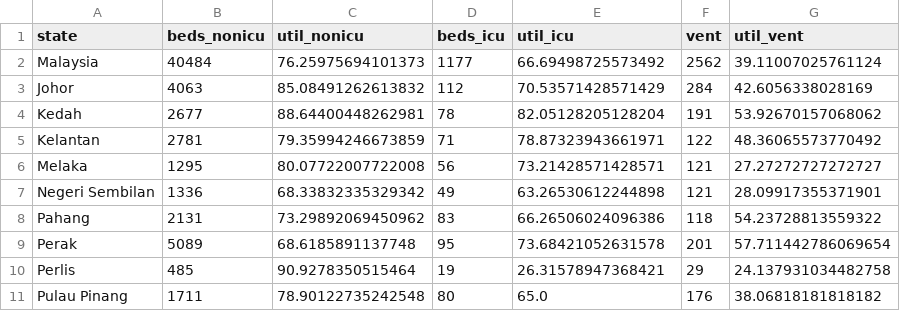
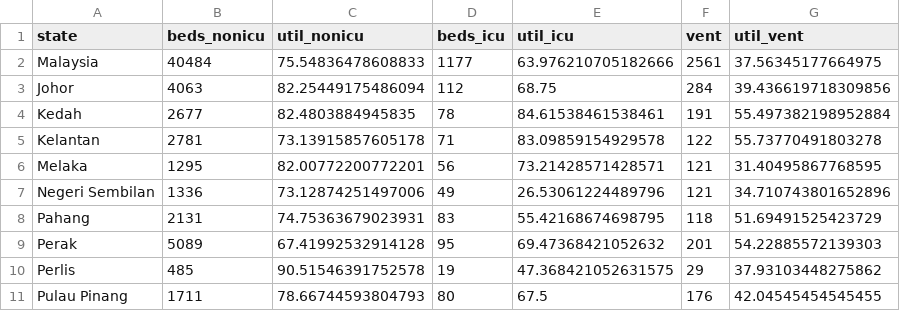
Before and after one commit to MoH-Malaysia/data-resources-public, a CSV file: bedutil_state.csv, drawn as a sheet; only a part is shown; the diff covers the shown part only.

```diff
--- a/bedutil_state.csv
+++ b/bedutil_state.csv
@@ -1,11 +1,11 @@
 state,beds_nonicu,util_nonicu,beds_icu,util_icu,vent,util_vent
-Malaysia,40484,76.25975694101373,1177,66.69498725573492,2562,39.11007025761124
-Johor,4063,85.08491262613832,112,70.53571428571429,284,42.6056338028169
-Kedah,2677,88.64400448262981,78,82.05128205128204,191,53.92670157068062
-Kelantan,2781,79.35994246673859,71,78.87323943661971,122,48.36065573770492
-Melaka,1295,80.07722007722008,56,73.21428571428571,121,27.27272727272727
-Negeri Sembilan,1336,68.33832335329342,49,63.26530612244898,121,28.09917355371901
-Pahang,2131,73.29892069450962,83,66.26506024096386,118,54.23728813559322
-Perak,5089,68.6185891137748,95,73.68421052631578,201,57.711442786069654
-Perlis,485,90.9278350515464,19,26.31578947368421,29,24.137931034482758
-Pulau Pinang,1711,78.90122735242548,80,65.0,176,38.06818181818182
+Malaysia,40484,75.54836478608833,1177,63.976210705182666,2561,37.56345177664975
+Johor,4063,82.25449175486094,112,68.75,284,39.436619718309856
+Kedah,2677,82.4803884945835,78,84.61538461538461,191,55.497382198952884
+Kelantan,2781,73.13915857605178,71,83.09859154929578,122,55.73770491803278
+Melaka,1295,82.00772200772201,56,73.21428571428571,121,31.40495867768595
+Negeri Sembilan,1336,73.12874251497006,49,26.53061224489796,121,34.710743801652896
+Pahang,2131,74.75363679023931,83,55.42168674698795,118,51.69491525423729
+Perak,5089,67.41992532914128,95,69.47368421052632,201,54.22885572139303
+Perlis,485,90.51546391752578,19,47.368421052631575,29,37.93103448275862
+Pulau Pinang,1711,78.66744593804793,80,67.5,176,42.04545454545455
```
Also changed, not shown: 22 edited cells elsewhere in this file, bedutil_facility.csv.
